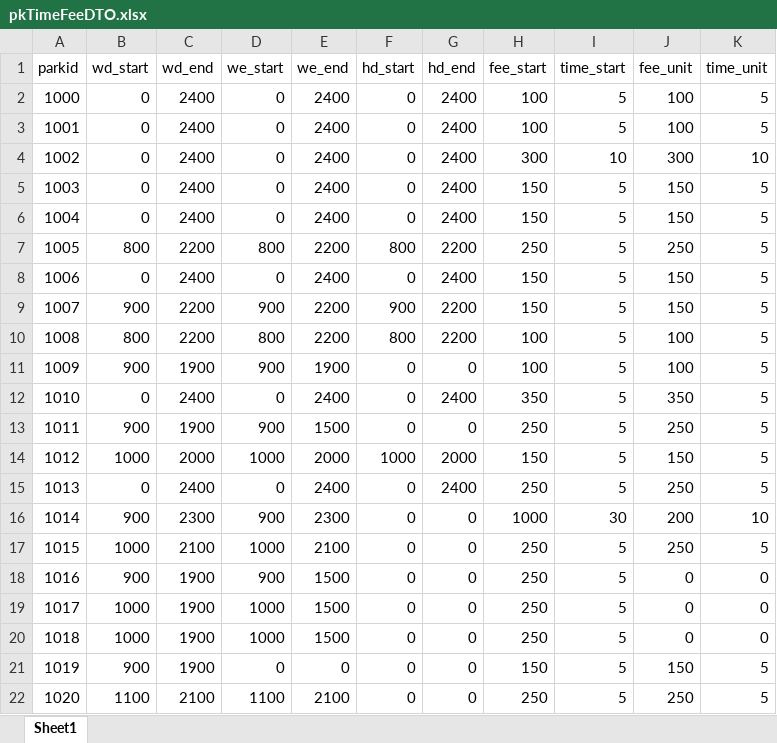
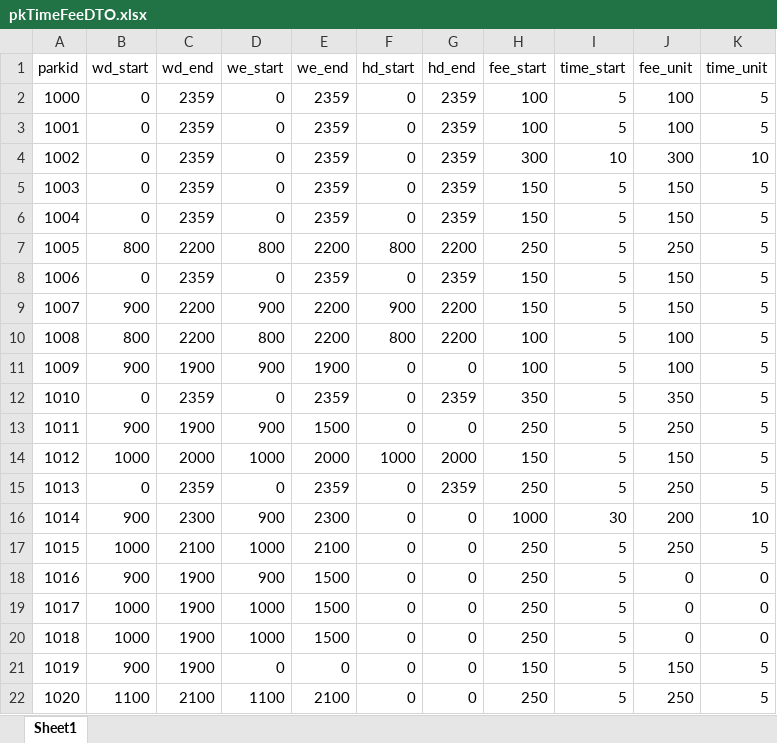
Before and after one commit to glee1228/Gyeongui-Line-forest-road-Project, an Excel workbook: 최종 테이블데이터/pkTimeFeeDTO.xlsx, sheet Sheet1, drawn as a sheet; only a part is shown; values as stored, in another font and other column widths than the file's, no borders; the diff covers the shown part only; the diff names each change by its address in the sheet, - before the commit and + after, or states it on an @@ line.

```diff
--- a/최종 테이블데이터/pkTimeFeeDTO.xlsx (sheet Sheet1)
+++ b/최종 테이블데이터/pkTimeFeeDTO.xlsx (sheet Sheet1)
-C2:C6 (wd_end): 2400
+C2:C6 (wd_end): 2359
-E2:E6 (we_end): 2400
+E2:E6 (we_end): 2359
-G2:G6 (hd_end): 2400
+G2:G6 (hd_end): 2359
-C8 (wd_end): 2400
+C8 (wd_end): 2359
-E8 (we_end): 2400
+E8 (we_end): 2359
-G8 (hd_end): 2400
+G8 (hd_end): 2359
-C12 (wd_end): 2400
+C12 (wd_end): 2359
-E12 (we_end): 2400
+E12 (we_end): 2359
-G12 (hd_end): 2400
+G12 (hd_end): 2359
-C15 (wd_end): 2400
+C15 (wd_end): 2359
-E15 (we_end): 2400
+E15 (we_end): 2359
-G15 (hd_end): 2400
+G15 (hd_end): 2359
```
Also changed, not shown: 39 edited cells elsewhere in this sheet, 39 other files.
